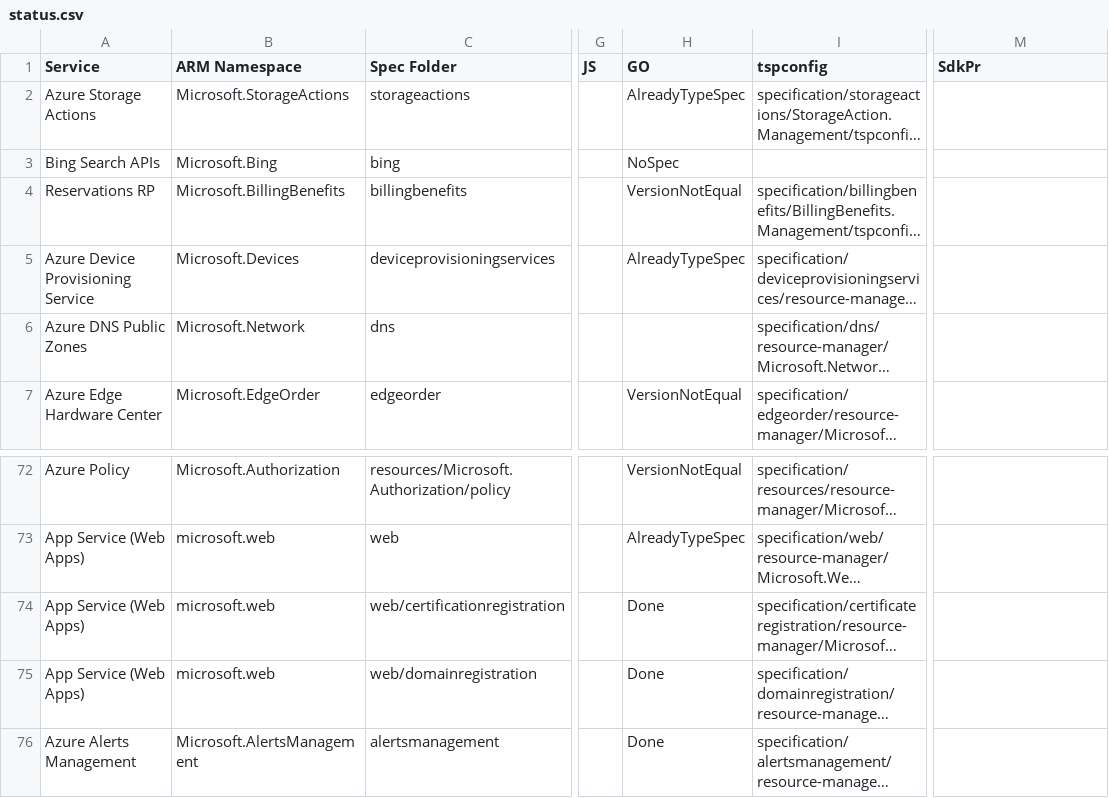
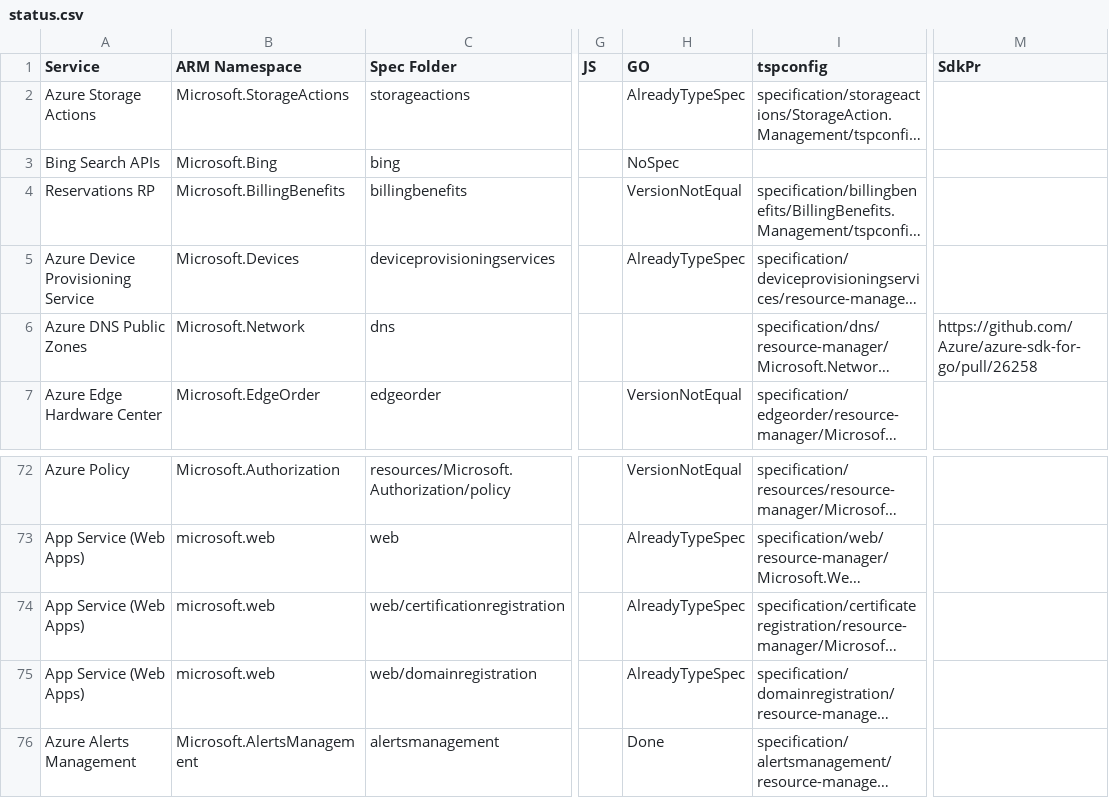
Before and after one commit to tadelesh/typespec-conversion-refresh, a CSV file: status.csv, drawn as a sheet; only a part is shown, gaps mark what is left out; long unchanged cells end in …; the diff names each change by its address in the sheet, - before the commit and + after, or states it on an @@ line.

```diff
--- a/status.csv
+++ b/status.csv
-M6 (SdkPr): (empty)
+M6 (SdkPr): https://github.com/Azure/azure-sdk-for-go/pull/26258
-H74:H75 (GO): Done
+H74:H75 (GO): AlreadyTypeSpec
```
